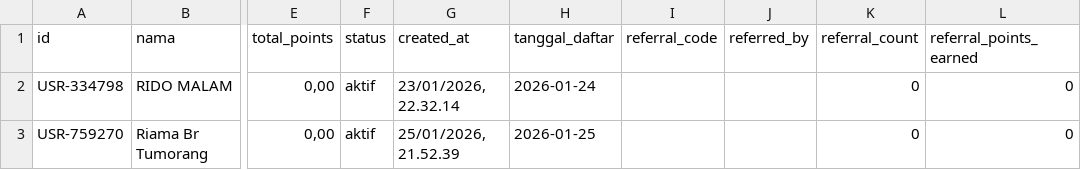
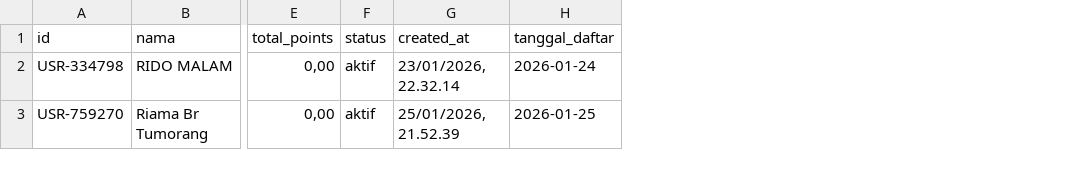
Before and after one commit to sihaloho21/gosembako, a CSV file: Paket Sembako - users.csv, drawn as a sheet; only a part is shown, gaps mark what is left out; the diff names each change by its address in the sheet, - before the commit and + after, or states it on an @@ line.

Commit message:
Replace all files with fixed version from ZIP - Remove referral program, fix GAS integration

```diff
--- a/Paket Sembako - users.csv
+++ b/Paket Sembako - users.csv
-column I (referral_code), empty
-column J (referred_by), empty
-column K (referral_count), rows 2-3: 0 | 0
-column L (referral_points_earned), rows 2-3: 0 | 0
```
Also changed, not shown: 28 other files.
